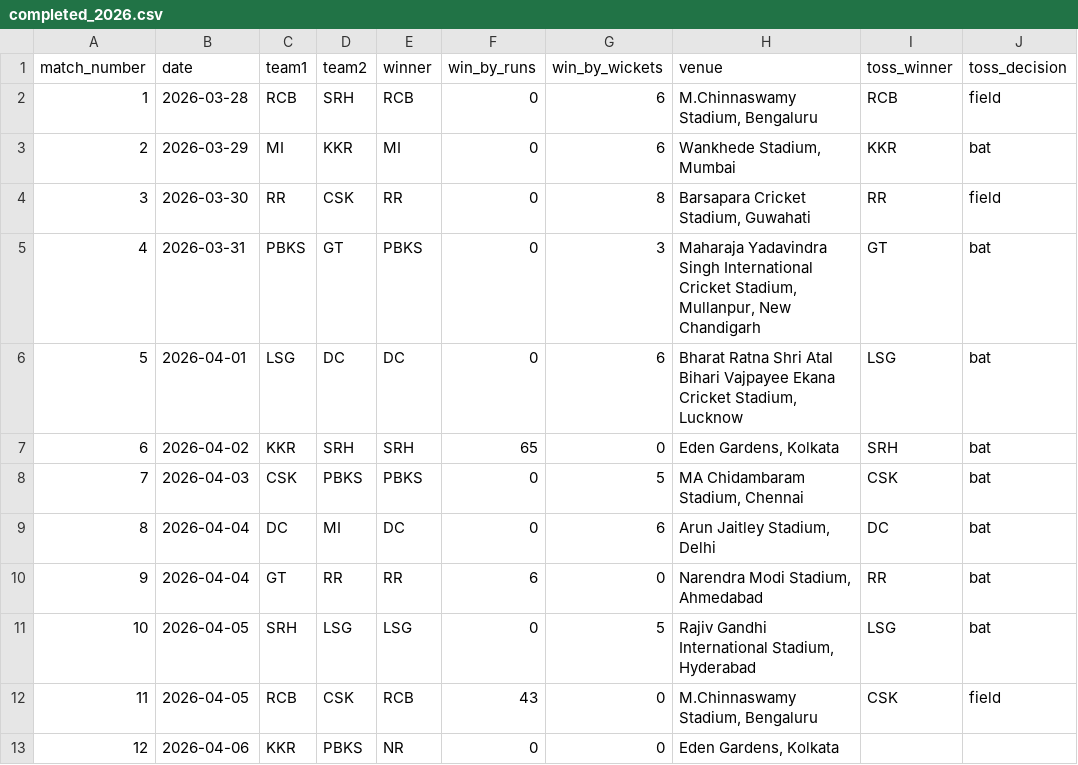
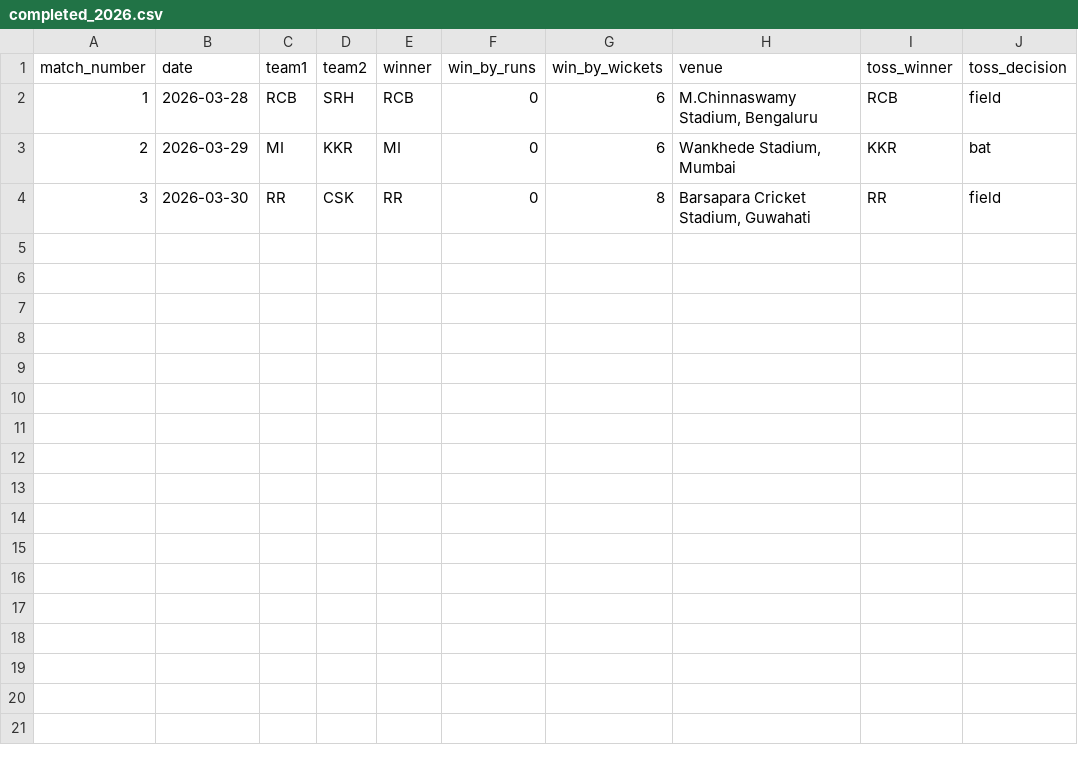
Before and after one commit to ShivamaniG/ipl-2026-live-predictor, a CSV file: data/live/completed_2026.csv, drawn as a sheet.

```diff
--- a/data/live/completed_2026.csv
+++ b/data/live/completed_2026.csv
@@ -4,10 +4 @@ match_number,date,team1,team2,winner,win_by_runs,win_by_wickets,venue,toss_winne
 3,2026-03-30,RR,CSK,RR,0,8,"Barsapara Cricket Stadium, Guwahati",RR,field
-4,2026-03-31,PBKS,GT,PBKS,0,3,"Maharaja Yadavindra Singh International Cricket Stadium, Mullanpur, New Chandigarh",GT,bat
-5,2026-04-01,LSG,DC,DC,0,6,"Bharat Ratna Shri Atal Bihari Vajpayee Ekana Cricket Stadium, Lucknow",LSG,bat
-6,2026-04-02,KKR,SRH,SRH,65,0,"Eden Gardens, Kolkata",SRH,bat
-7,2026-04-03,CSK,PBKS,PBKS,0,5,"MA Chidambaram Stadium, Chennai",CSK,bat
-8,2026-04-04,DC,MI,DC,0,6,"Arun Jaitley Stadium, Delhi",DC,bat
-9,2026-04-04,GT,RR,RR,6,0,"Narendra Modi Stadium, Ahmedabad",RR,bat
-10,2026-04-05,SRH,LSG,LSG,0,5,"Rajiv Gandhi International Stadium, Hyderabad",LSG,bat
-11,2026-04-05,RCB,CSK,RCB,43,0,"M.Chinnaswamy Stadium, Bengaluru",CSK,field
-12,2026-04-06,KKR,PBKS,NR,0,0,"Eden Gardens, Kolkata",,
```
Also changed, not shown: 7 other files.
